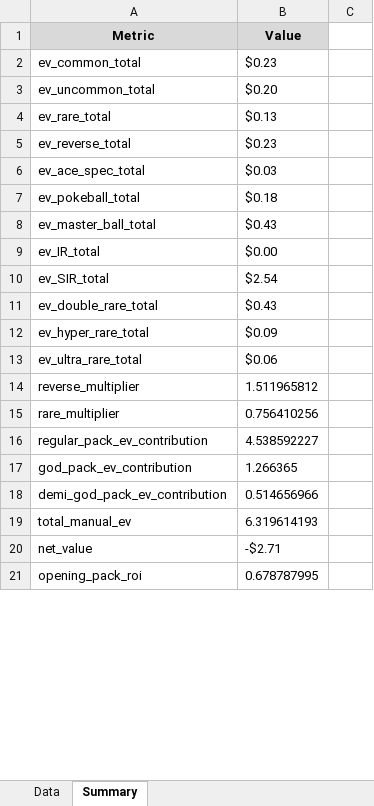
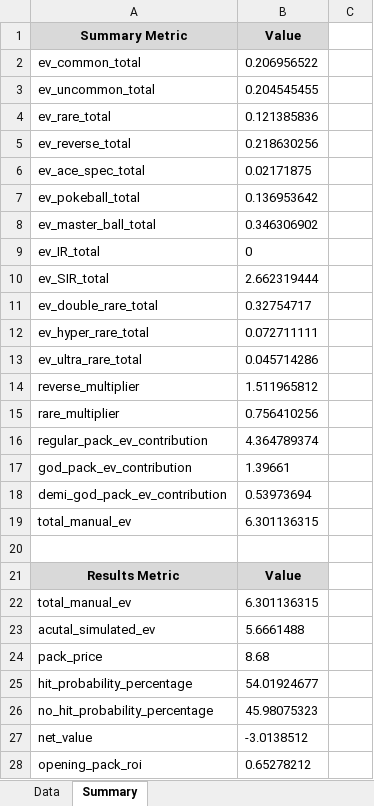
Before and after one commit to BeBoop-Beep/EVRCalculator, an Excel workbook: excelDocs/prismaticEvolution/pokemon_data.xlsx, sheet Summary, drawn as a sheet; only a part is shown; values as stored, in another font and other column widths than the file's, no borders; addresses are those after the commit; the diff covers the shown part only; the diff names each change by its address in the sheet, - before the commit and + after, or states it on an @@ line.

```diff
--- a/excelDocs/prismaticEvolution/pokemon_data.xlsx (sheet Summary)
+++ b/excelDocs/prismaticEvolution/pokemon_data.xlsx (sheet Summary)
-A1: Metric
+A1: Summary Metric
-B2 (Value): $0.23
+B2 (Value): 0.206956522
-B3 (Value): $0.20
+B3 (Value): 0.204545455
-B4 (Value): $0.13
+B4 (Value): 0.121385836
-B5 (Value): $0.23
+B5 (Value): 0.218630256
-B6 (Value): $0.03
+B6 (Value): 0.02171875
-B7 (Value): $0.18
+B7 (Value): 0.136953642
-B8 (Value): $0.43
+B8 (Value): 0.346306902
-B9 (Value): $0.00
+B9 (Value): 0
-B10 (Value): $2.54
+B10 (Value): 2.662319444
-B11 (Value): $0.43
+B11 (Value): 0.32754717
-B12 (Value): $0.09
+B12 (Value): 0.072711111
-B13 (Value): $0.06
+B13 (Value): 0.045714286
-B16 (Value): 4.538592227
+B16 (Value): 4.364789374
-B17 (Value): 1.266365
+B17 (Value): 1.39661
-B18 (Value): 0.514656966
+B18 (Value): 0.53973694
-B19 (Value): 6.319614193
+B19 (Value): 6.301136315
+row 20: (empty)
+row 21: Results Metric | Value
+row 22: total_manual_ev | 6.301136315
+row 23: acutal_simulated_ev | 5.6661488
+row 24: pack_price | 8.68
+row 25: hit_probability_percentage | 54.01924677
+row 26: no_hit_probability_percentage | 45.98075323
-B27 (Value): -$2.71
+B27 (Value): -3.0138512
-B28 (Value): 0.678787995
+B28 (Value): 0.65278212
```
Also changed, not shown: 1 added row, 3 removed rows and 30 edited cells elsewhere in this sheet, excelDocs/scarletAndViolet151/pokemon_data.xlsx, 1 other file.
